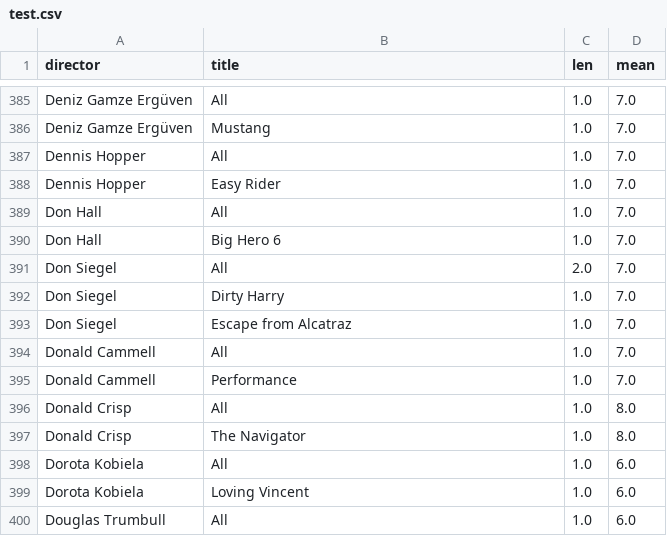
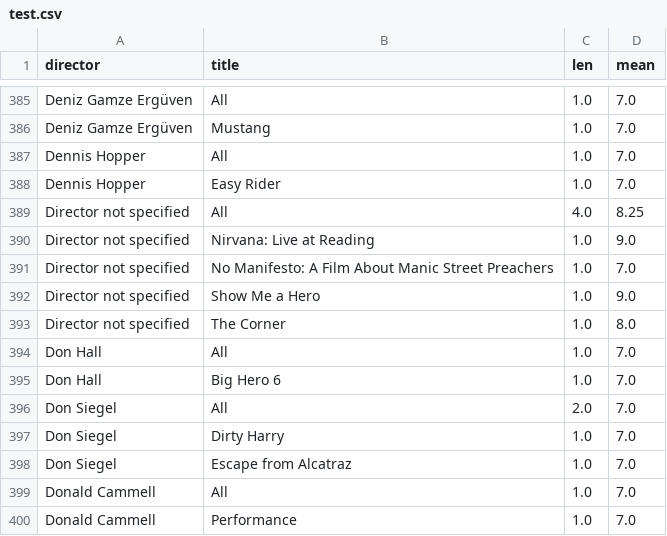
Before and after one commit to iain-moss/films, a CSV file: data/test.csv, drawn as a sheet; only a part is shown, gaps mark what is left out; the shorter side is filled out with more unchanged rows.

```diff
--- a/data/test.csv
+++ b/data/test.csv
@@ -388,2 +388,7 @@ Dennis Hopper,All,1.0,7.0
 Dennis Hopper,Easy Rider,1.0,7.0
+Director not specified,All,4.0,8.25
+Director not specified,Nirvana: Live at Reading,1.0,9.0
+Director not specified,No Manifesto: A Film About Manic Street Preachers,1.0,7.0
+Director not specified,Show Me a Hero,1.0,9.0
+Director not specified,The Corner,1.0,8.0
 Don Hall,All,1.0,7.0
```
Also changed, not shown: data/all_letterboxd.csv, data/decade_breakdown.csv, 9 other files.
